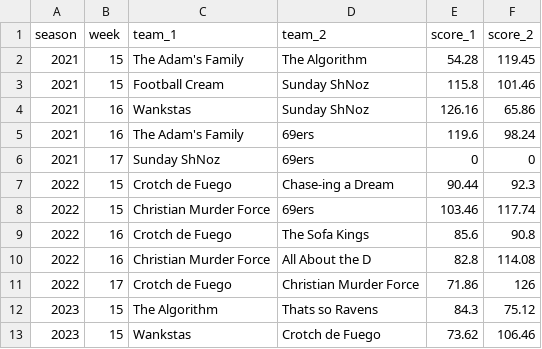
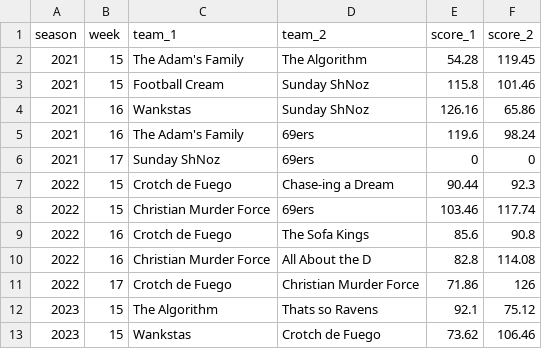
Before and after one commit to tefirman/FantasySports, a CSV file: res/football/many_mile.csv, drawn as a sheet.

Commit message:
Updating 2023 Many Mile scores

```diff
--- a/res/football/many_mile.csv
+++ b/res/football/many_mile.csv
@@ -11,3 +11,3 @@ season,week,team_1,team_2,score_1,score_2
 2022,17,Crotch de Fuego,Christian Murder Force,71.86,126
-2023,15,The Algorithm,Thats so Ravens,84.3,75.12
+2023,15,The Algorithm,Thats so Ravens,92.1,75.12
 2023,15,Wankstas,Crotch de Fuego,73.62,106.46
```
